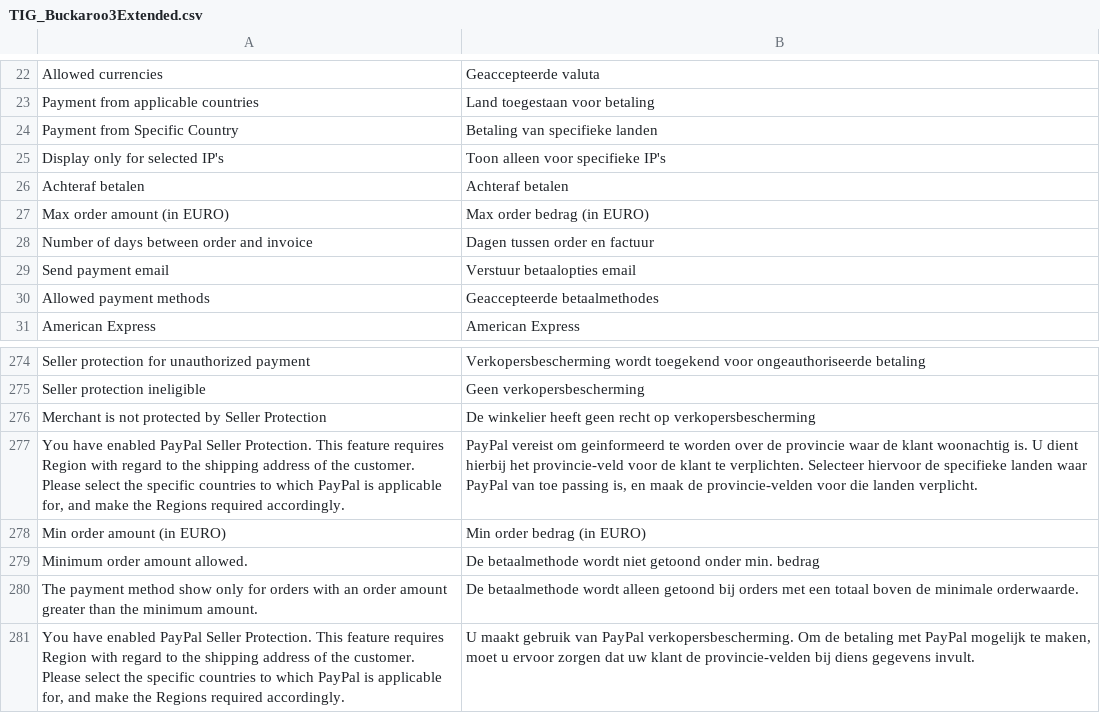
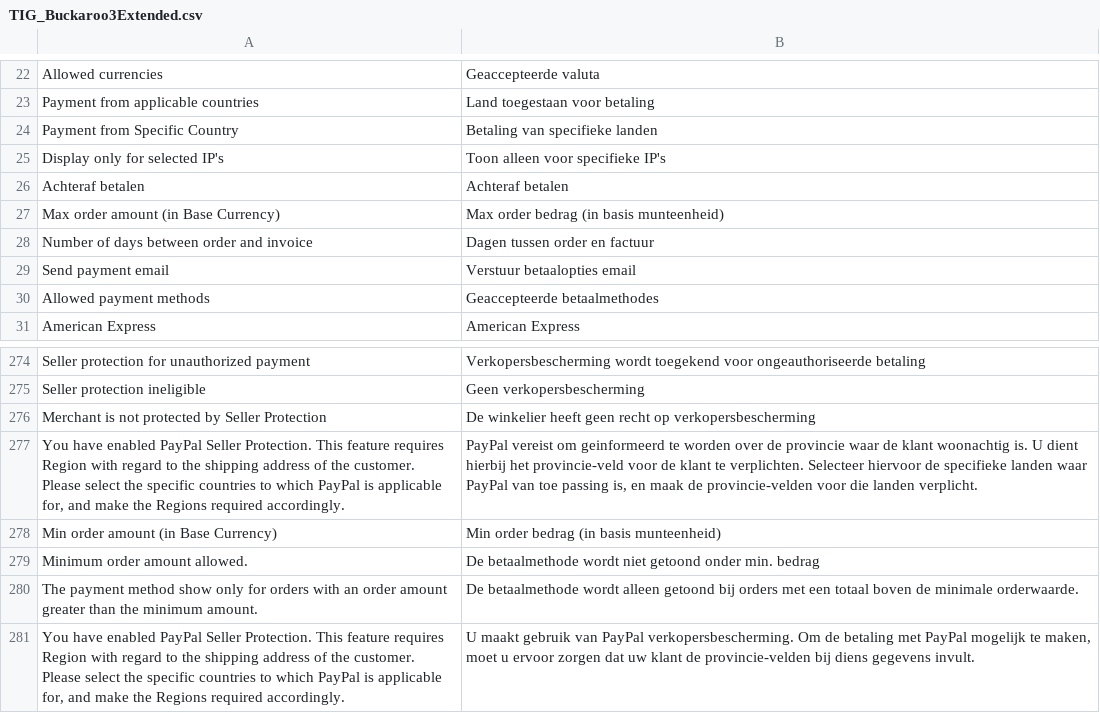
Before and after one commit to tdgroot/buckaroo-magento1, a CSV file: app/locale/nl_NL/TIG_Buckaroo3Extended.csv, drawn as a sheet; only a part is shown, gaps mark what is left out; removed rows and columns are numbered as before the commit, all else as after; the diff names each change by its address in the sheet, - before the commit and + after, or states it on an @@ line.

Commit message:
For release buckaroo

```diff
--- a/app/locale/nl_NL/TIG_Buckaroo3Extended.csv
+++ b/app/locale/nl_NL/TIG_Buckaroo3Extended.csv
-row 27: Max order amount (in EURO) | Max order bedrag (in EURO)
+row 27: Max order amount (in Base Currency) | Max order bedrag (in basis munteenheid)
-row 278: Min order amount (in EURO) | Min order bedrag (in EURO)
+row 278: Min order amount (in Base Currency) | Min order bedrag (in basis munteenheid)
```
Also changed, not shown: app/locale/en_US/TIG_Buckaroo3Extended.csv, 9 other files.
